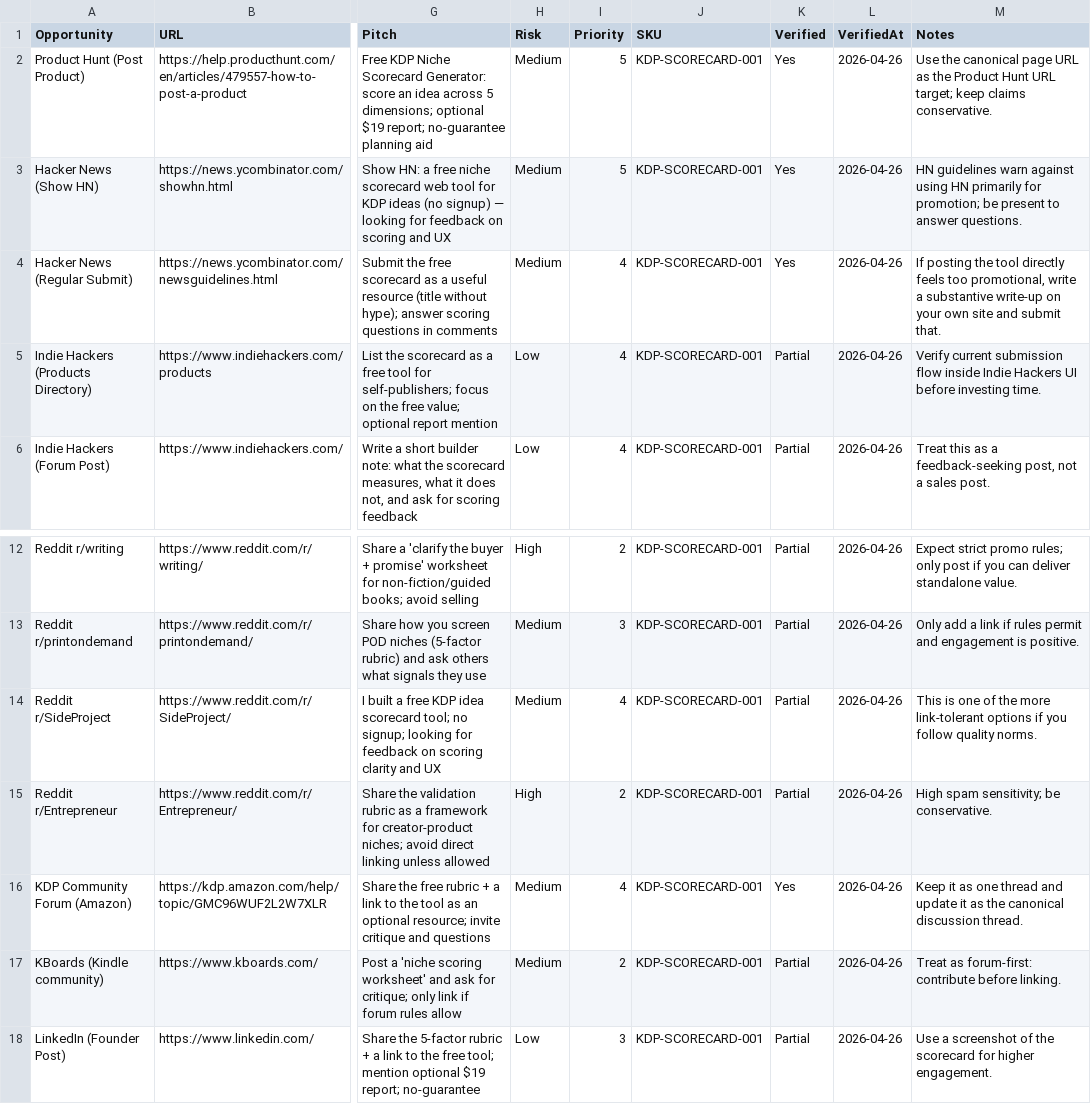
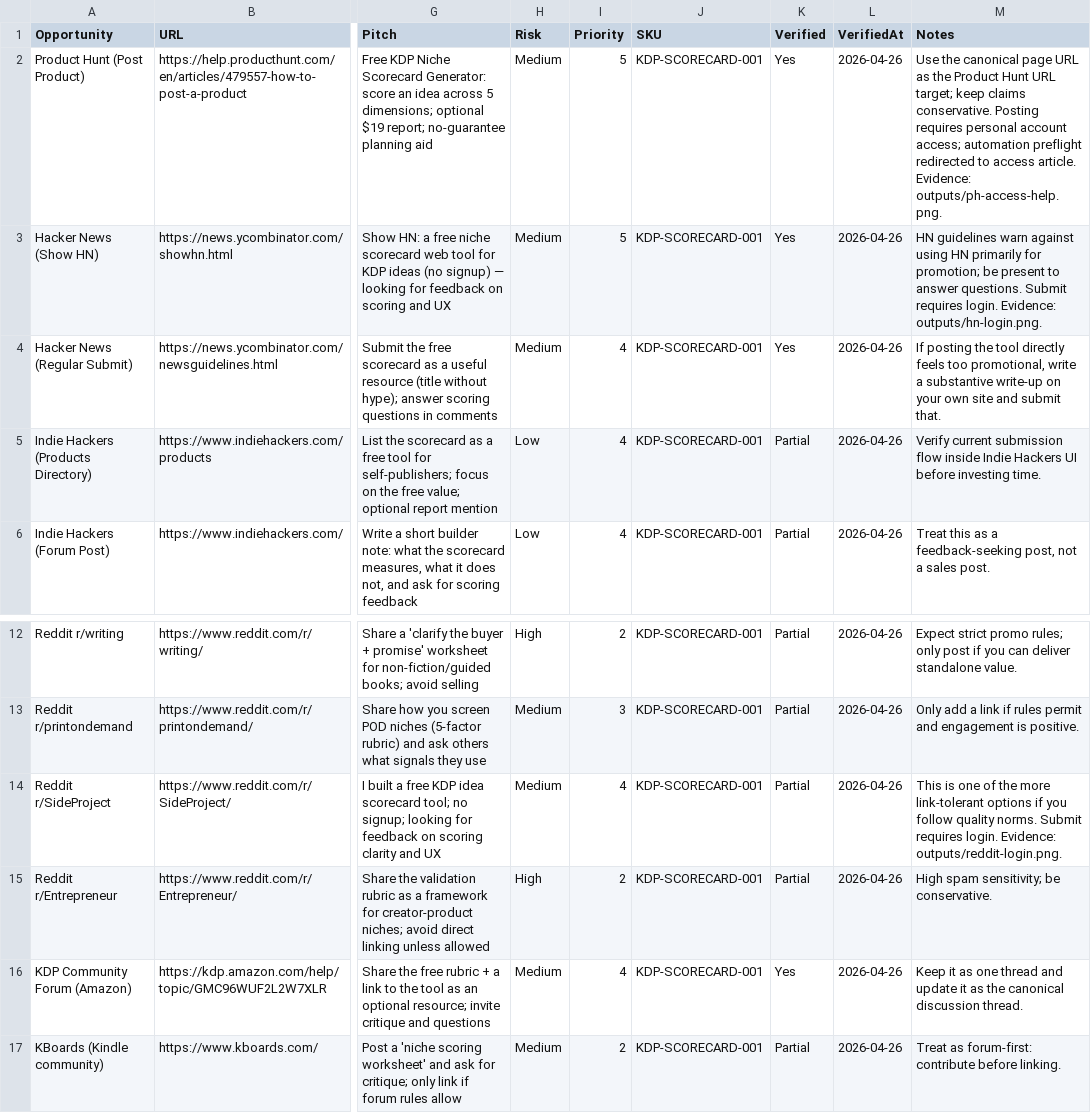
Before and after one commit to caseybattle/Battlelabs-live, a CSV file: ops/agent-native-revenue/community-opportunities.csv, drawn as a sheet; only a part is shown, gaps mark what is left out; the shorter side is filled out with more unchanged rows; the diff names each change by its address in the sheet, - before the commit and + after, or states it on an @@ line.

```diff
--- a/ops/agent-native-revenue/community-opportunities.csv
+++ b/ops/agent-native-revenue/community-opportunities.csv
-M2 (Notes): …claims conservative.
+M2 (Notes): …claims conservative. Posting requires personal account access; automation preflight redirected to access article. Evidence: outputs/ph-access-help.png.
-M3 (Notes): …answer questions.
+M3 (Notes): …answer questions. Submit requires login. Evidence: outputs/hn-login.png.
-M14 (Notes): …quality norms.
+M14 (Notes): …quality norms. Submit requires login. Evidence: outputs/reddit-login.png.
```
Also changed, not shown: ops/agent-native-revenue/battlelabs-agent-product-dashboard.csv, ops/agent-native-revenue/portfolio-task-queue.csv, 5 other files.
